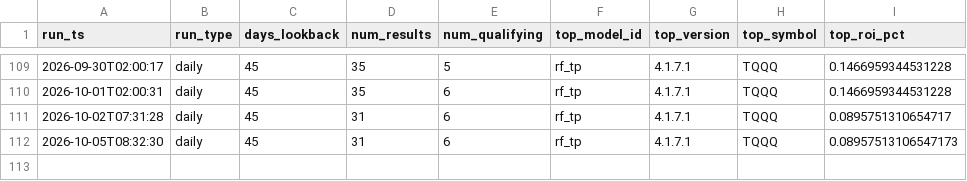
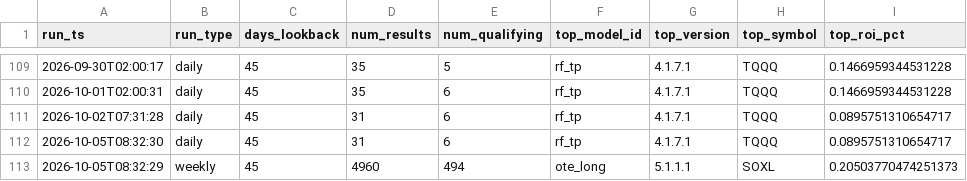
Before and after one commit to tenex-lab/tenex-lab.github.io, a CSV file: registry/run_log.csv, drawn as a sheet; only a part is shown, gaps mark what is left out.

Commit message:
Weekly full run: 20261005

```diff
--- a/registry/run_log.csv
+++ b/registry/run_log.csv
@@ -111,2 +111,3 @@ run_ts,run_type,days_lookback,num_results,num_qualifying,top_model_id,top_versio
 2026-10-02T07:31:28,daily,45,31,6,rf_tp,4.1.7.1,TQQQ,0.0895751310654717
-2026-10-05T08:32:30,daily,45,31,6,rf_tp,4.1.7.1,TQQQ,0.08957513106547173
+2026-10-05T08:32:30,daily,45,31,6,rf_tp,4.1.7.1,TQQQ,0.0895751310654717
+2026-10-05T08:32:29,weekly,45,4960,494,ote_long,5.1.1.1,SOXL,0.20503770474251373
```
Also changed, not shown: 1 other file.
